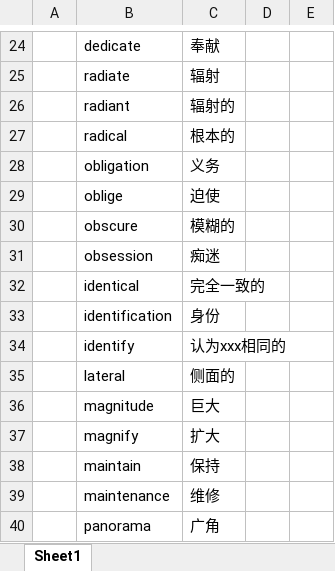
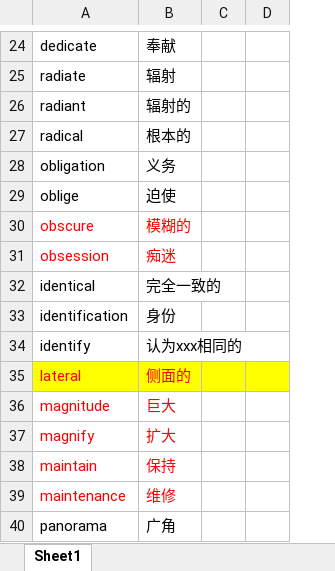
Before and after one commit to bigtitsboy/redBookWord, an Excel workbook: uni9.xlsx, sheet Sheet1, drawn as a sheet; only a part is shown, gaps mark what is left out; values as stored, in another font and other column widths than the file's, no borders; removed rows and columns are numbered as before the commit, all else as after; the diff covers the shown part only; the diff names each change by its address in the sheet, - before the commit and + after, or states it on an @@ line.

```diff
--- a/uni9.xlsx (sheet Sheet1)
+++ b/uni9.xlsx (sheet Sheet1)
-column A, empty
-A30:B31 text colour: black
+A30:B31 text colour: #FF0000
-A35:D35 fill: none
+A35:D35 fill: #FFFF00
-A35:B39 text colour: black
+A35:B39 text colour: #FF0000
```
Also changed, not shown: cell formats elsewhere in this sheet, uni8.xlsx, week1.xlsx.
